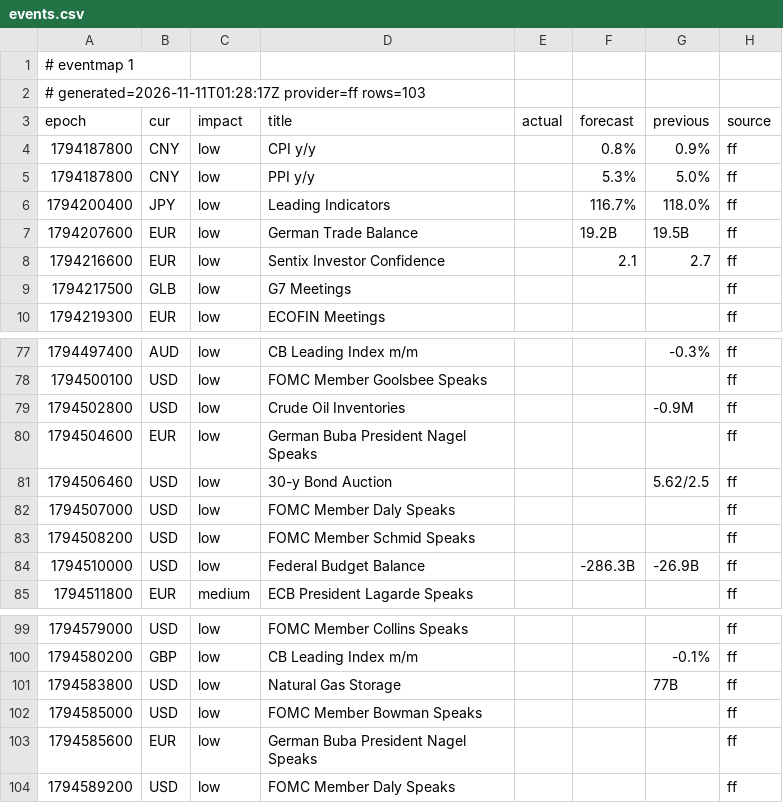
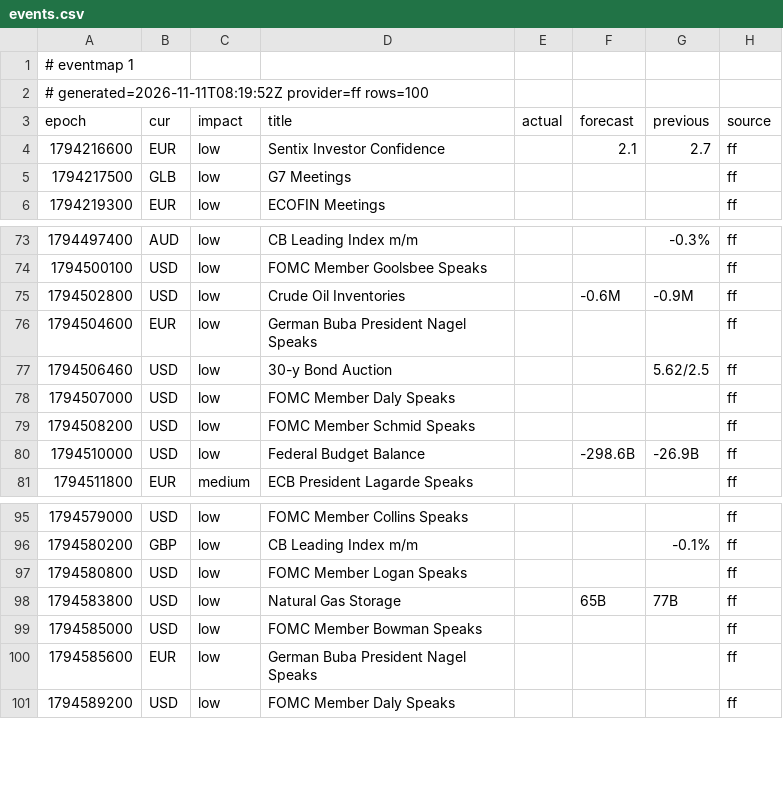
Before and after one commit to excalibur003/eventmap, a CSV file: feed/events.csv, drawn as a sheet; only a part is shown, gaps mark what is left out.

Commit message:
feed 2026-11-11T08:19:52Z

```diff
--- a/feed/events.csv
+++ b/feed/events.csv
@@ -1,8 +1,4 @@
 # eventmap 1
-# generated=2026-11-11T01:28:17Z provider=ff rows=103
+# generated=2026-11-11T08:19:52Z provider=ff rows=100
 epoch|cur|impact|title|actual|forecast|previous|source
-1794187800|CNY|low|CPI y/y||0.8%|0.9%|ff
-1794187800|CNY|low|PPI y/y||5.3%|5.0%|ff
-1794200400|JPY|low|Leading Indicators||116.7%|118.0%|ff
-1794207600|EUR|low|German Trade Balance||19.2B|19.5B|ff
 1794216600|EUR|low|Sentix Investor Confidence||2.1|2.7|ff
@@ -78,3 +74,3 @@ epoch|cur|impact|title|actual|forecast|previous|source
 1794500100|USD|low|FOMC Member Goolsbee Speaks||||ff
-1794502800|USD|low|Crude Oil Inventories|||-0.9M|ff
+1794502800|USD|low|Crude Oil Inventories||-0.6M|-0.9M|ff
 1794504600|EUR|low|German Buba President Nagel Speaks||||ff
@@ -83,3 +79,3 @@ epoch|cur|impact|title|actual|forecast|previous|source
 1794508200|USD|low|FOMC Member Schmid Speaks||||ff
-1794510000|USD|low|Federal Budget Balance||-286.3B|-26.9B|ff
+1794510000|USD|low|Federal Budget Balance||-298.6B|-26.9B|ff
 1794511800|EUR|medium|ECB President Lagarde Speaks||||ff
@@ -100,3 +96,4 @@ epoch|cur|impact|title|actual|forecast|previous|source
 1794580200|GBP|low|CB Leading Index m/m|||-0.1%|ff
-1794583800|USD|low|Natural Gas Storage|||77B|ff
+1794580800|USD|low|FOMC Member Logan Speaks||||ff
+1794583800|USD|low|Natural Gas Storage||65B|77B|ff
 1794585000|USD|low|FOMC Member Bowman Speaks||||ff
```
